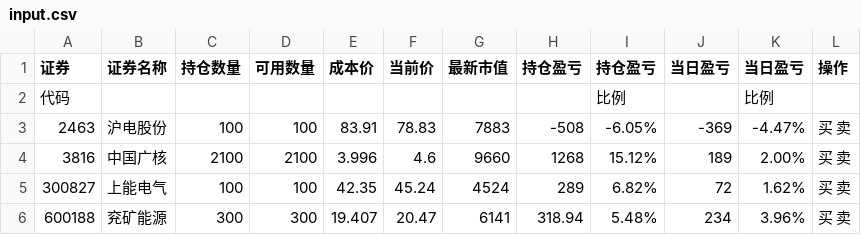
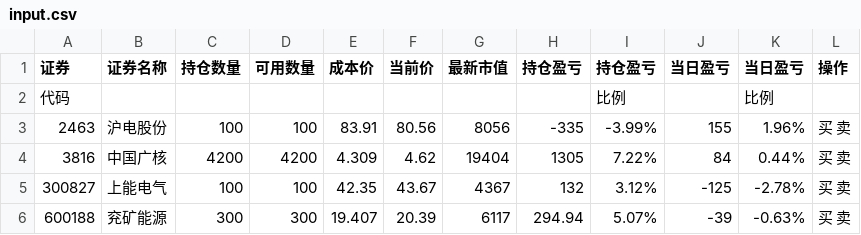
Before and after one commit to Frankvs9/stock, a CSV file: input.csv, drawn as a sheet; only a part is shown; the diff covers the shown part only.

```diff
--- a/input.csv
+++ b/input.csv
@@ -2,5 +2,5 @@
 代码,,,,,,,,比例,,比例,
-2463,沪电股份,100,100,83.91,78.83,7883,-508,-6.05%,-369,-4.47%,买  卖
-3816,中国广核,2100,2100,3.996,4.6,9660,1268,15.12%,189,2.00%,买  卖
-300827,上能电气,100,100,42.35,45.24,4524,289,6.82%,72,1.62%,买  卖
-600188,兖矿能源,300,300,19.407,20.47,6141,318.94,5.48%,234,3.96%,买  卖
+2463,沪电股份,100,100,83.91,80.56,8056,-335,-3.99%,155,1.96%,买  卖
+3816,中国广核,4200,4200,4.309,4.62,19404,1305,7.22%,84,0.44%,买  卖
+300827,上能电气,100,100,42.35,43.67,4367,132,3.12%,-125,-2.78%,买  卖
+600188,兖矿能源,300,300,19.407,20.39,6117,294.94,5.07%,-39,-0.63%,买  卖
```
Also changed, not shown: 25 edited cells elsewhere in this file, zly_hold.csv.
